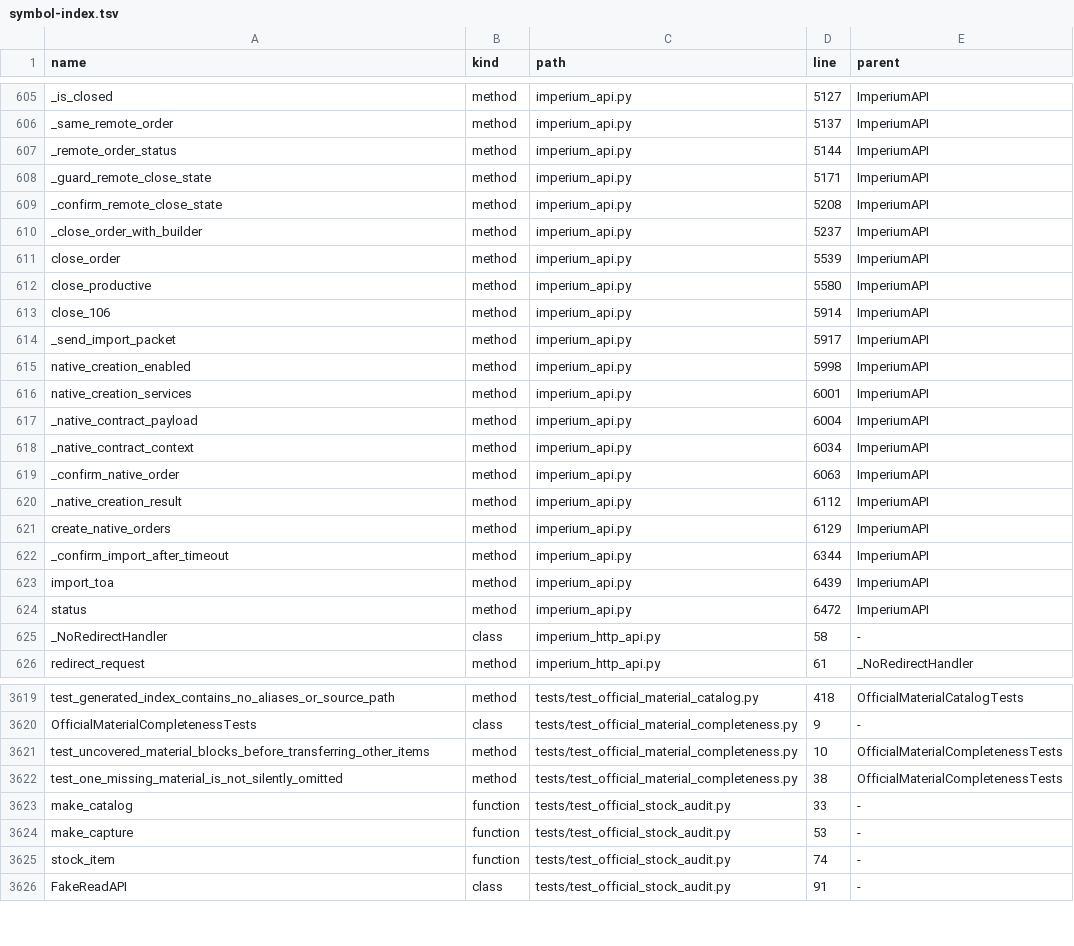
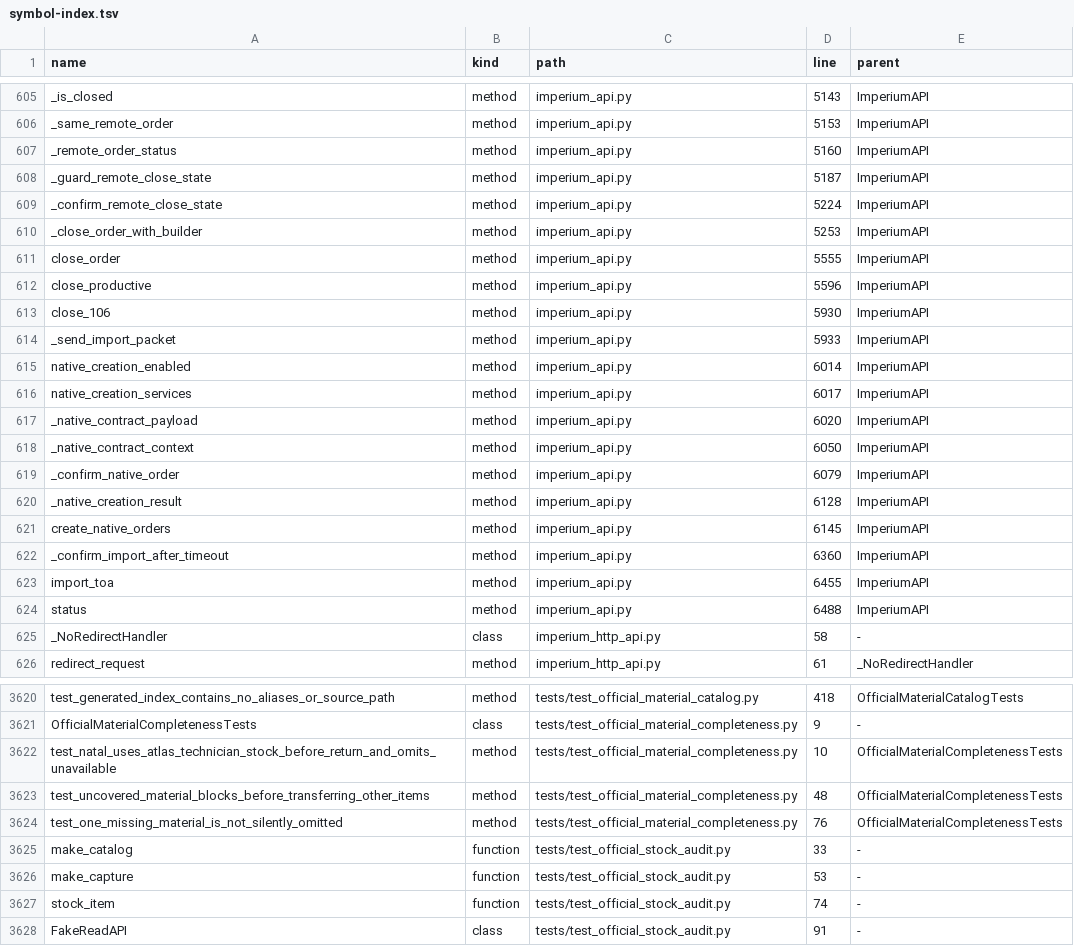
Before and after one commit to clarotechnet/dominium, a TSV file: .dominium/symbol-index.tsv, drawn as a sheet; only a part is shown, gaps mark what is left out; addresses are those after the commit; the diff covers the shown part only; the diff names each change by its address in the sheet, - before the commit and + after, or states it on an @@ line.

```diff
--- a/.dominium/symbol-index.tsv
+++ b/.dominium/symbol-index.tsv
-D605 (line): 5127
+D605 (line): 5143
-D606 (line): 5137
+D606 (line): 5153
-D607 (line): 5144
+D607 (line): 5160
-D608 (line): 5171
+D608 (line): 5187
-D609 (line): 5208
+D609 (line): 5224
-D610 (line): 5237
+D610 (line): 5253
-D611 (line): 5539
+D611 (line): 5555
-D612 (line): 5580
+D612 (line): 5596
-D613 (line): 5914
+D613 (line): 5930
-D614 (line): 5917
+D614 (line): 5933
-D615 (line): 5998
+D615 (line): 6014
-D616 (line): 6001
+D616 (line): 6017
-D617 (line): 6004
+D617 (line): 6020
-D618 (line): 6034
+D618 (line): 6050
-D619 (line): 6063
+D619 (line): 6079
-D620 (line): 6112
+D620 (line): 6128
-D621 (line): 6129
+D621 (line): 6145
-D622 (line): 6344
+D622 (line): 6360
-D623 (line): 6439
+D623 (line): 6455
-D624 (line): 6472
+D624 (line): 6488
+row 3622: test_natal_uses_atlas_technician_stock_before_return_and_omits_unavailable | method | tests/test_official_material_completeness.py | 10 | OfficialMaterialCompletenessTests
-D3623 (line): 10
+D3623 (line): 48
-D3624 (line): 38
+D3624 (line): 76
```
Also changed, not shown: 1 added row and 38 edited cells elsewhere in this file, .dominium/file-index.tsv, 9 other files.
